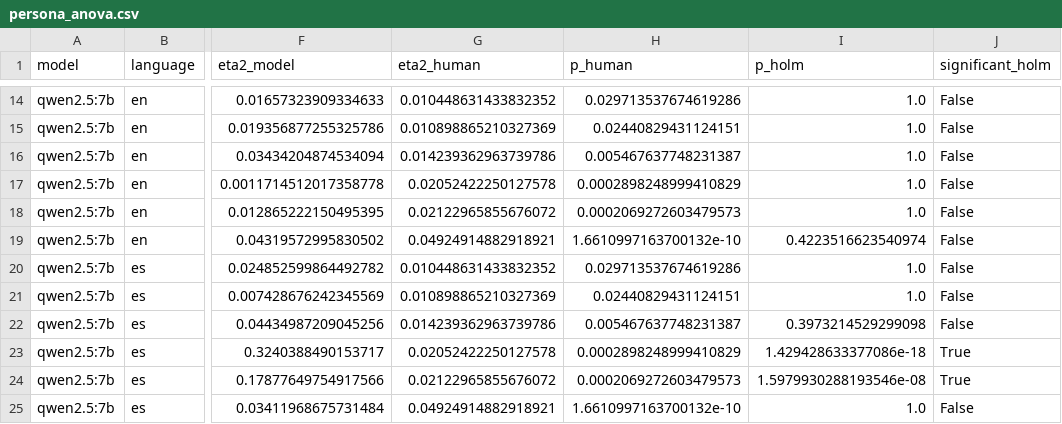
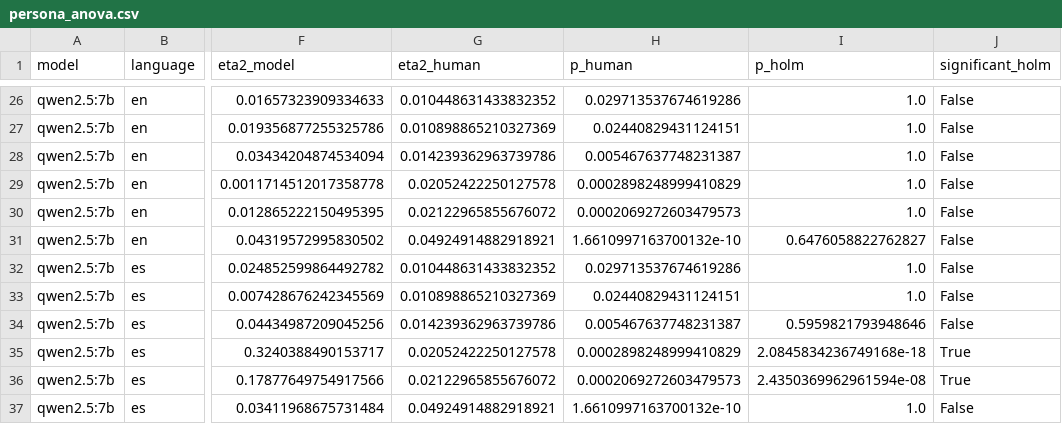
Before and after one commit to faizan10152/mfq2-language-persona-experiment, a CSV file: results/tables/persona_anova.csv, drawn as a sheet; only a part is shown, gaps mark what is left out; addresses are those after the commit; the diff covers the shown part only; the diff names each change by its address in the sheet, - before the commit and + after, or states it on an @@ line.

```diff
--- a/results/tables/persona_anova.csv
+++ b/results/tables/persona_anova.csv
-I31 (p_holm): 0.4223516623540974
+I31 (p_holm): 0.6476058822762827
-I34 (p_holm): 0.3973214529299098
+I34 (p_holm): 0.5959821793948646
-I35 (p_holm): 1.429428633377086e-18
+I35 (p_holm): 2.0845834236749168e-18
-I36 (p_holm): 1.5979930288193546e-08
+I36 (p_holm): 2.4350369962961594e-08
```
Also changed, not shown: 12 added rows and 6 edited cells elsewhere in this file, results/tables/cell_means.csv, results/tables/language_effect.csv, 9 other files.
